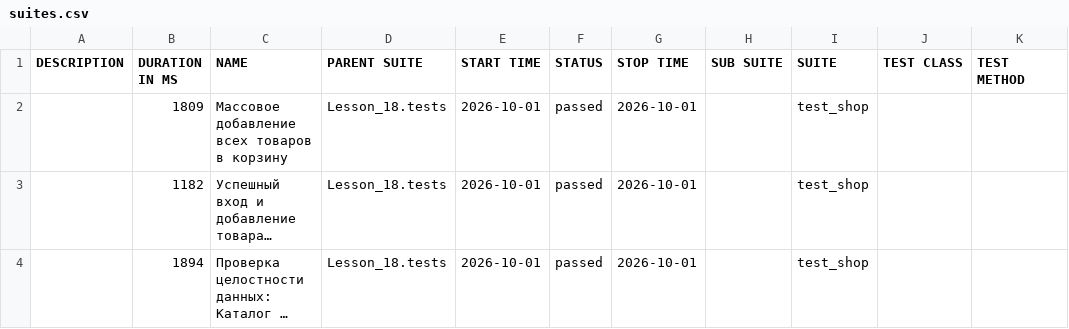
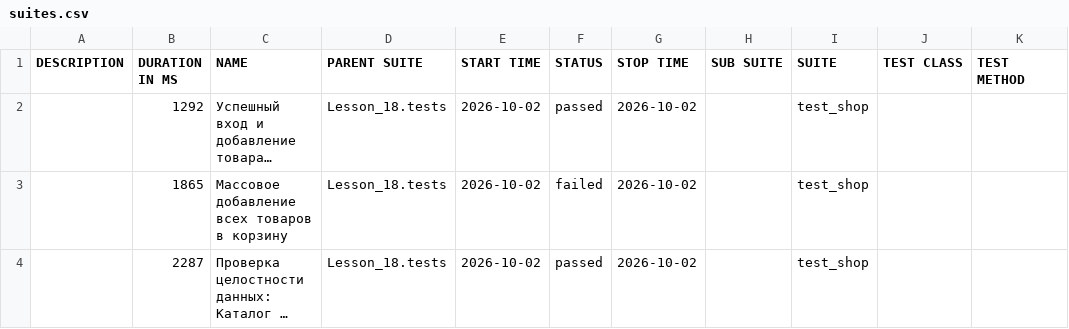
Before and after one commit to Ar4ipraha/automation, a CSV file: data/suites.csv, drawn as a sheet; long unchanged cells end in …; removed rows and columns are numbered as before the commit, all else as after; the diff names each change by its address in the sheet, - before the commit and + after, or states it on an @@ line.

```diff
--- a/data/suites.csv
+++ b/data/suites.csv
-row 2:  | 1809 | Массовое добавление всех товаров в корзину | Lesson_18.tests | 2026-10-01 | passed | 2026-10-01 |  | test_shop
-B2 (DURATION IN MS): 1182
+B2 (DURATION IN MS): 1292
-E2 (START TIME): 2026-10-01
+E2 (START TIME): 2026-10-02
-G2 (STOP TIME): 2026-10-01
+G2 (STOP TIME): 2026-10-02
+row 3:  | 1865 | Массовое добавление всех товаров в корзину | Lesson_18.tests | 2026-10-02 | failed | 2026-10-02 |  | test_shop
-B4 (DURATION IN MS): 1894
+B4 (DURATION IN MS): 2287
-E4 (START TIME): 2026-10-01
+E4 (START TIME): 2026-10-02
-G4 (STOP TIME): 2026-10-01
+G4 (STOP TIME): 2026-10-02
```
Also changed, not shown: 57 other files.
